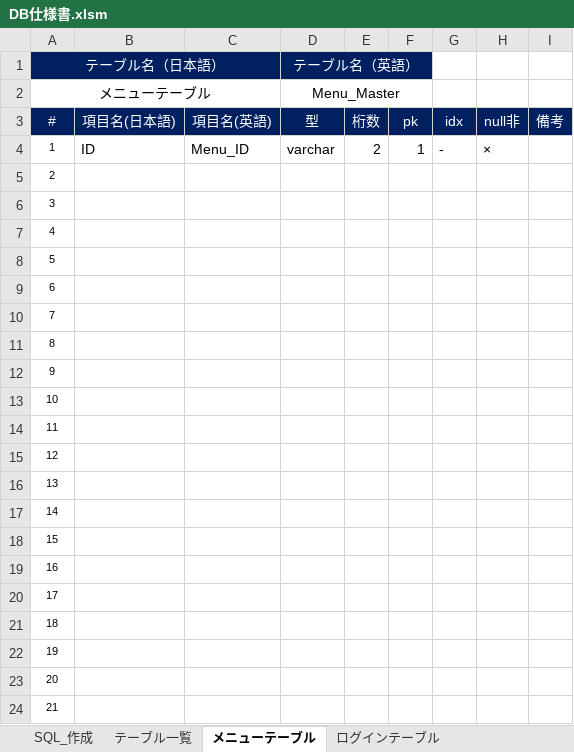
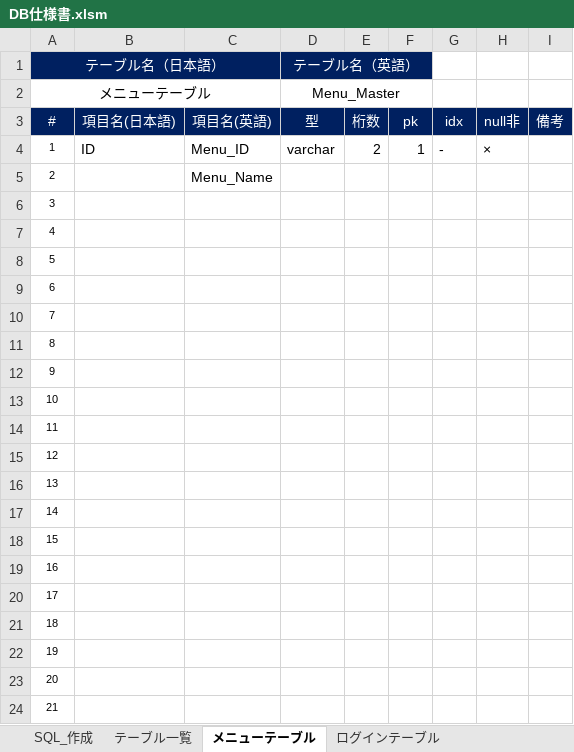
Before and after one commit to Dummy20210801/Dummy, an Excel workbook: Design/02_成果物/基本設計(アプリ)/DB仕様書.xlsm, sheet メニューテーブル, drawn as a sheet; values as stored, in another font and other column widths than the file's, no borders; the diff names each change by its address in the sheet, - before the commit and + after, or states it on an @@ line.

```diff
--- a/Design/02_成果物/基本設計(アプリ)/DB仕様書.xlsm (sheet メニューテーブル)
+++ b/Design/02_成果物/基本設計(アプリ)/DB仕様書.xlsm (sheet メニューテーブル)
-C5: (empty)
+C5: Menu_Name
```
Also changed, not shown: sheet SQL_作成, charts or pictures, Design/01_管理/WBS.xlsx, Design/01_管理/打合せ/20210822/20210822_アジェンダ.xlsx, 2 other files.
